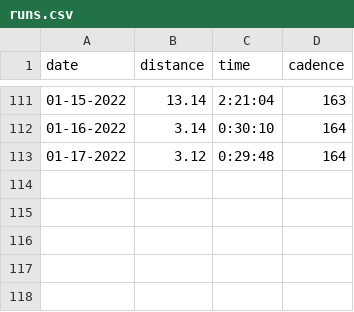
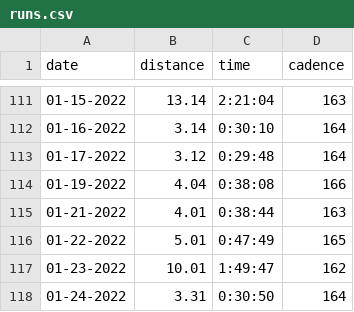
Before and after one commit to devans10/blog, a CSV file: src/data/runs.csv, drawn as a sheet; only a part is shown, gaps mark what is left out.

```diff
--- a/src/data/runs.csv
+++ b/src/data/runs.csv
@@ -113 +113,6 @@ date,distance,time,cadence
 01-17-2022,3.12,0:29:48,164
+01-19-2022,4.04,0:38:08,166
+01-21-2022,4.01,0:38:44,163
+01-22-2022,5.01,0:47:49,165
+01-23-2022,10.01,1:49:47,162
+01-24-2022,3.31,0:30:50,164
```
Also changed, not shown: 2 other files.
